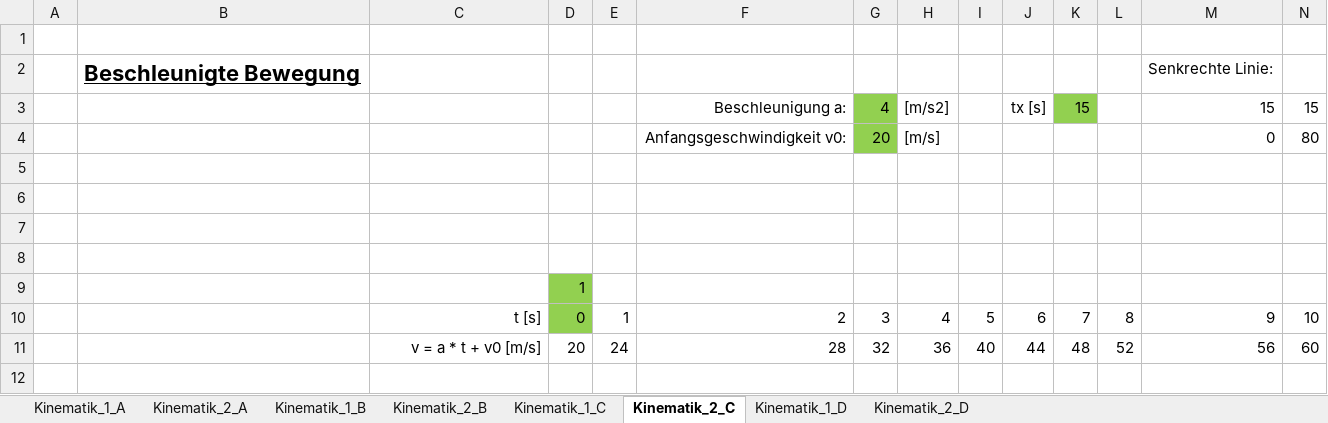
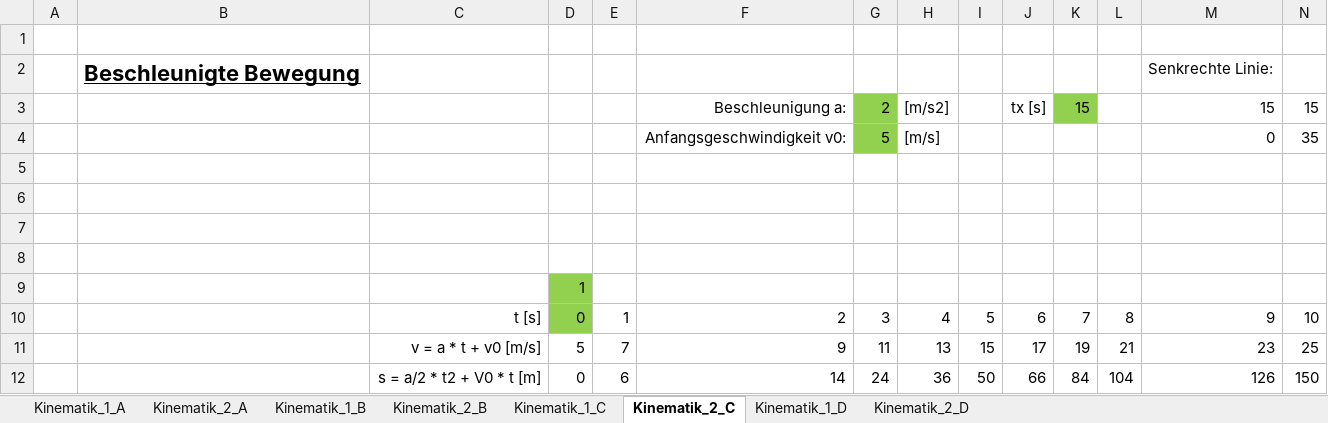
Before and after one commit to walter-rothlin/Source-Code, an Excel workbook: SchulungsUnterlagen/Studentenbeispiele/BZU/24_25/Informatik/Inf_02_Messprotokoll.xlsx, sheet Kinematik_2_C, drawn as a sheet; only a part is shown; values as stored, in another font and other column widths than the file's, no borders; charts and pictures not drawn; removed rows and columns are numbered as before the commit, all else as after; rows hold the shown columns only; the diff names each change by its address in the sheet, - before the commit and + after, or states it on an @@ line.

```diff
--- a/SchulungsUnterlagen/Studentenbeispiele/BZU/24_25/Informatik/Inf_02_Messprotokoll.xlsx (sheet Kinematik_2_C)
+++ b/SchulungsUnterlagen/Studentenbeispiele/BZU/24_25/Informatik/Inf_02_Messprotokoll.xlsx (sheet Kinematik_2_C)
-G3: 4
+G3: 2
-row 4:  |  |  |  |  | Anfangsgeschwindigkeit v0: | 20 | [m/s] |  |  |  |  | 0 | 80
+row 4:  |  |  |  |  | Anfangsgeschwindigkeit v0: | 5 | [m/s] |  |  |  |  | 0 | 35
-row 11:  |  | v = a * t + v0 [m/s] | 20 | 24 | 28 | 32 | 36 | 40 | 44 | 48 | 52 | 56 | 60
+row 11:  |  | v = a * t + v0 [m/s] | 5 | 7 | 9 | 11 | 13 | 15 | 17 | 19 | 21 | 23 | 25
+row 12:  |  | s = a/2 * t2 + V0 * t [m] | 0 | 6 | 14 | 24 | 36 | 50 | 66 | 84 | 104 | 126 | 150
```
Also changed, not shown: sheet Kinematik_2_B, sheet Kinematik_2_A, charts or pictures, SchulungsUnterlagen/Studentenbeispiele/BZU/24_25/Informatik/Bus_Charger_Schema.xlsx, 2 other files.
